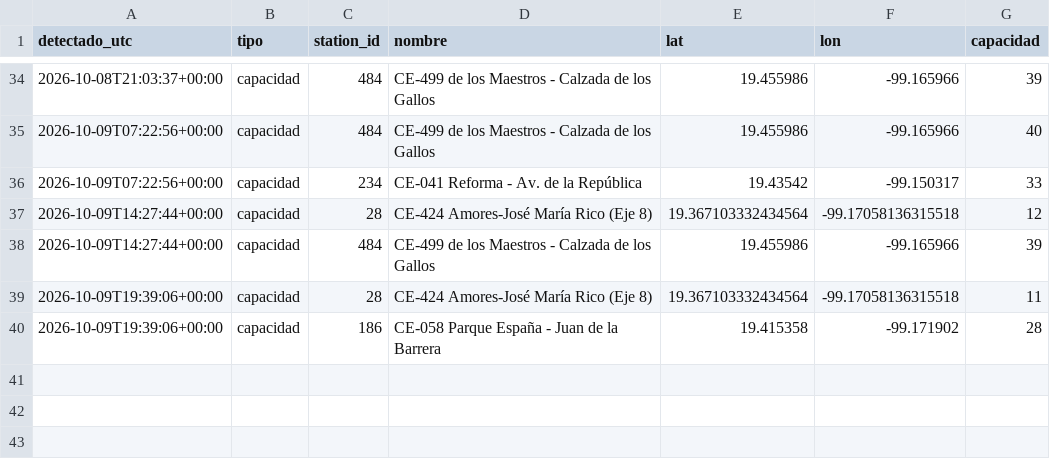
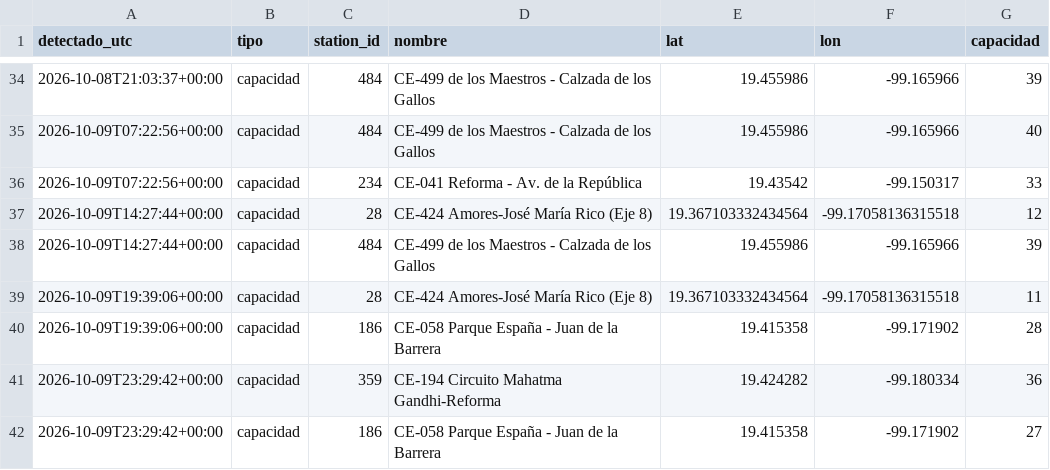
Before and after one commit to Maxtlihuac/ecobici-red-cdmx, a CSV file: info/cambios.csv, drawn as a sheet; only a part is shown, gaps mark what is left out; the diff names each change by its address in the sheet, - before the commit and + after, or states it on an @@ line.

```diff
--- a/info/cambios.csv
+++ b/info/cambios.csv
+row 41: 2026-10-09T23:29:42+00:00 | capacidad | 359 | CE-194 Circuito Mahatma Gandhi-Reforma | 19.424282 | -99.180334 | 36
+row 42: 2026-10-09T23:29:42+00:00 | capacidad | 186 | CE-058 Parque España - Juan de la Barrera | 19.415358 | -99.171902 | 27
```
Also changed, not shown: 3 other files.
